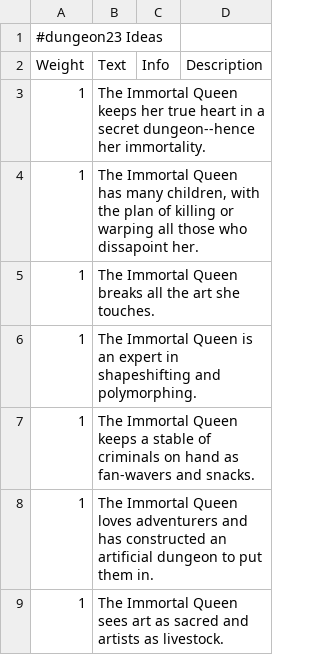
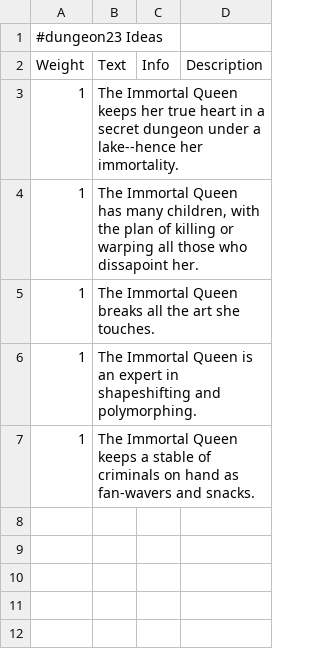
Before and after one commit to OtspIII/d23, a CSV file: dungeon23/app/renderer/modules/Ideas.csv, drawn as a sheet.

Commit message:
More tables

```diff
--- a/dungeon23/app/renderer/modules/Ideas.csv
+++ b/dungeon23/app/renderer/modules/Ideas.csv
@@ -2,3 +2,3 @@
 Weight;Text;Info;Description
-1;The Immortal Queen keeps her true heart in a secret dungeon--hence her immortality.;;
+1;The Immortal Queen keeps her true heart in a secret dungeon under a lake--hence her immortality.;;
 1;The Immortal Queen has many children, with the plan of killing or warping all those who dissapoint her.;;
@@ -7,3 +7 @@ Weight;Text;Info;Description
 1;The Immortal Queen keeps a stable of criminals on hand as fan-wavers and snacks.;;
-1;The Immortal Queen loves adventurers and has constructed an artificial dungeon to put them in.;;
-1;The Immortal Queen sees art as sacred and artists as livestock.;;
```
Also changed, not shown: dungeon23/app/renderer/modules/Themes.csv, 11 other files.
